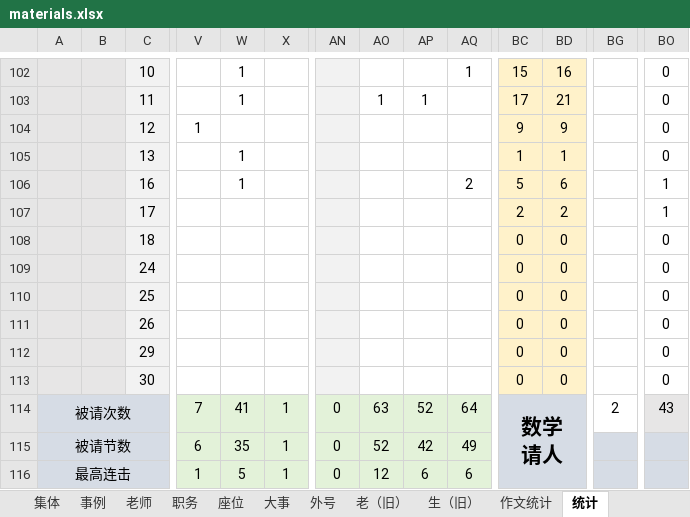
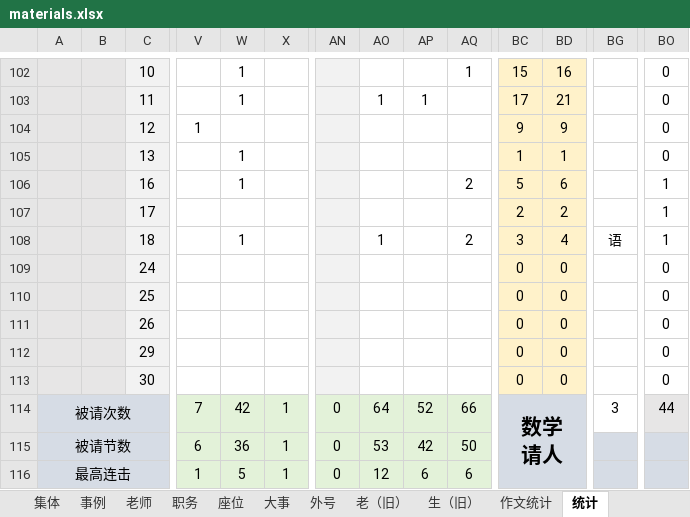
Before and after one commit to dsywy1698/dsywy1698.github.io, an Excel workbook: c/materials.xlsx, sheet 统计, drawn as a sheet; only a part is shown, gaps mark what is left out; values as stored, in another font and other column widths than the file's, no borders; conditional formats not drawn; removed rows and columns are numbered as before the commit, all else as after; rows hold the shown columns only; the diff names each change by its address in the sheet, - before the commit and + after, or states it on an @@ line.

```diff
--- a/c/materials.xlsx (sheet 统计)
+++ b/c/materials.xlsx (sheet 统计)
-row 108:  |  | 18 |  |  |  |  |  |  |  | 0 | 0 |  | 0
+row 108:  |  | 18 |  | 1 |  |  | 1 |  | 2 | 3 | 4 | 语 | 1
-W114: 41
+W114: 42
-AO114: 63
+AO114: 64
-AQ114: 64
+AQ114: 66
-BG114: 2
+BG114: 3
-BO114: 43
+BO114: 44
-W115: 35
+W115: 36
-AO115: 52
+AO115: 53
-AQ115: 49
+AQ115: 50
```
Also changed, not shown: sheet 事例, 3 other files.
